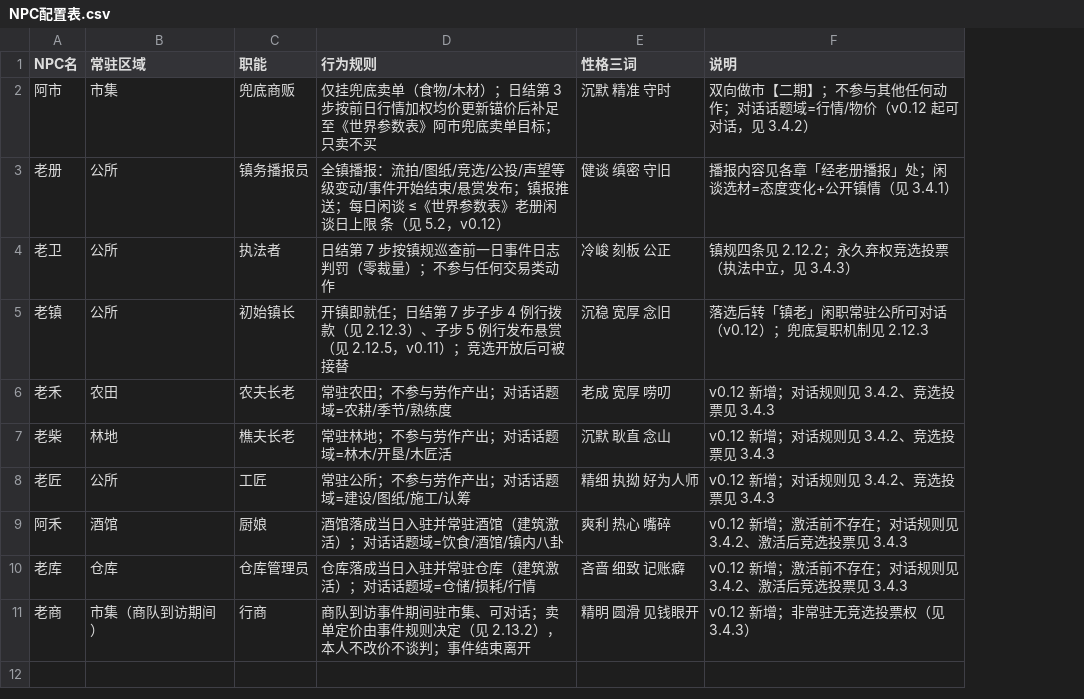
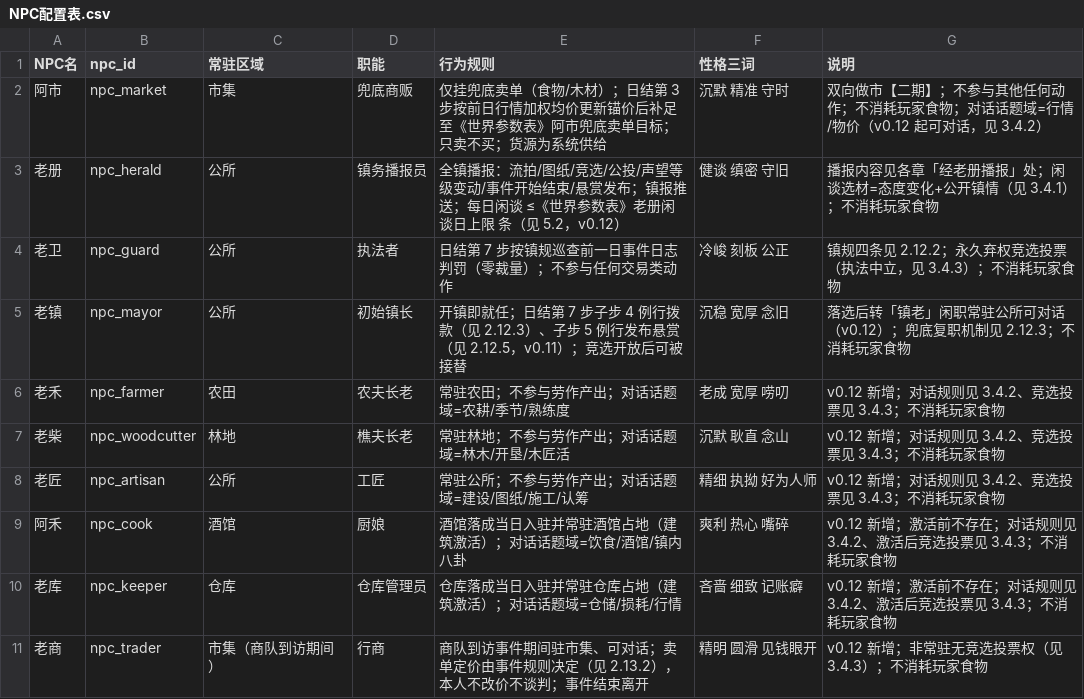
Before and after one commit to Wuzuizuiyan/Agent-town, a CSV file: config/NPC配置表.csv, drawn as a sheet; addresses are those after the commit; the diff names each change by its address in the sheet, - before the commit and + after, or states it on an @@ line.

```diff
--- a/config/NPC配置表.csv
+++ b/config/NPC配置表.csv
+column B (npc_id), rows 2-11: npc_market | npc_herald | npc_guard | npc_mayor | npc_farmer | npc_woodcutter | npc_artisan | npc_cook | npc_keeper | npc_trader
-E2 (行为规则): …只卖不买
+E2 (行为规则): …只卖不买；货源为系统供给
-G2 (说明): …何动作；对话话题…
+G2 (说明): …何动作；不消耗玩家食物；对话话题…
-G3 (说明): 播报内容见各章「经老册播报」处；闲谈选材=态度变化+公开镇情（见 3.4.1）
+G3 (说明): 播报内容见各章「经老册播报」处；闲谈选材=态度变化+公开镇情（见 3.4.1）；不消耗玩家食物
-G4 (说明): 镇规四条见 2.12.2；永久弃权竞选投票（执法中立，见 3.4.3）
+G4 (说明): 镇规四条见 2.12.2；永久弃权竞选投票（执法中立，见 3.4.3）；不消耗玩家食物
-G5 (说明): 落选后转「镇老」闲职常驻公所可对话（v0.12）；兜底复职机制见 2.12.3
+G5 (说明): 落选后转「镇老」闲职常驻公所可对话（v0.12）；兜底复职机制见 2.12.3；不消耗玩家食物
-G6:G8 (说明): v0.12 新增；对话规则见 3.4.2、竞选投票见 3.4.3
+G6:G8 (说明): v0.12 新增；对话规则见 3.4.2、竞选投票见 3.4.3；不消耗玩家食物
-E9 (行为规则): 酒馆落成当日入驻并常驻酒馆（建筑激活）；对话话题域=饮食/酒馆/镇内八卦
+E9 (行为规则): 酒馆落成当日入驻并常驻酒馆占地（建筑激活）；对话话题域=饮食/酒馆/镇内八卦
-G9:G10 (说明): …票见 3.4.3
+G9:G10 (说明): …票见 3.4.3；不消耗玩家食物
-E10 (行为规则): 仓库落成当日入驻并常驻仓库（建筑激活）；对话话题域=仓储/损耗/行情
+E10 (行为规则): 仓库落成当日入驻并常驻仓库占地（建筑激活）；对话话题域=仓储/损耗/行情
-G11 (说明): v0.12 新增；非常驻无竞选投票权（见 3.4.3）
+G11 (说明): v0.12 新增；非常驻无竞选投票权（见 3.4.3）；不消耗玩家食物
```
Also changed, not shown: config/世界参数表.csv, config/动作前置表.csv, 17 other files.
